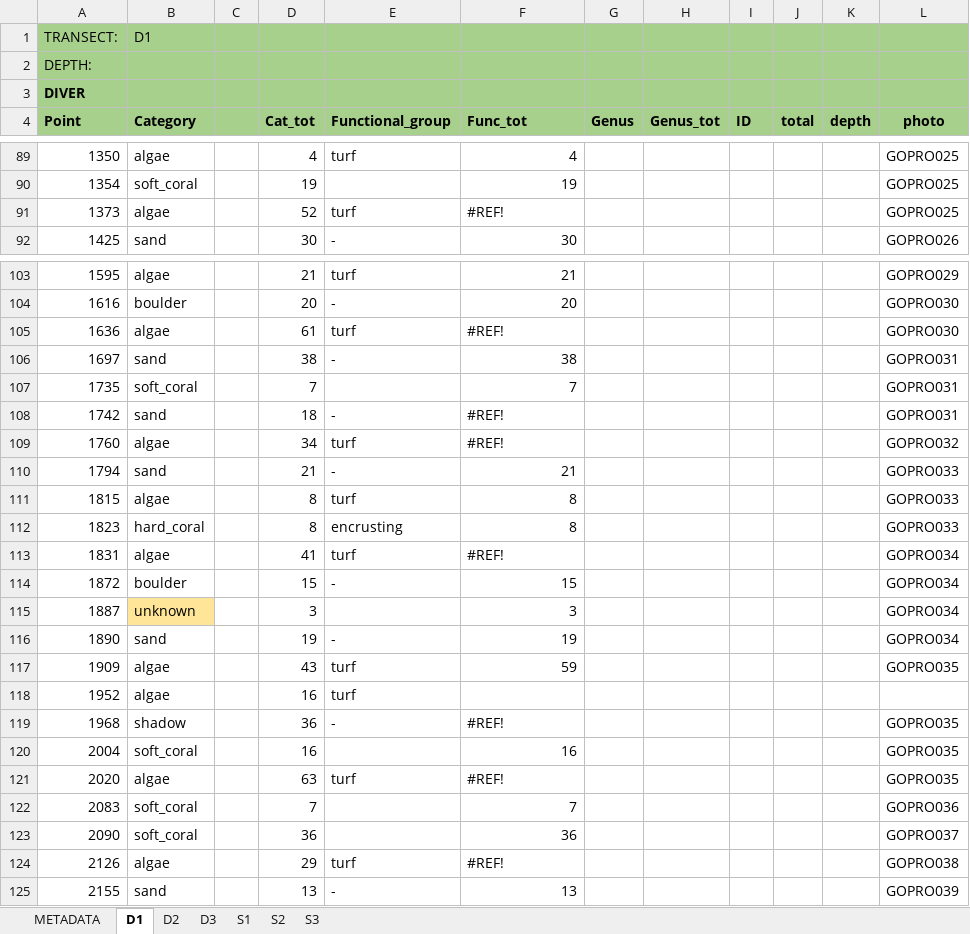
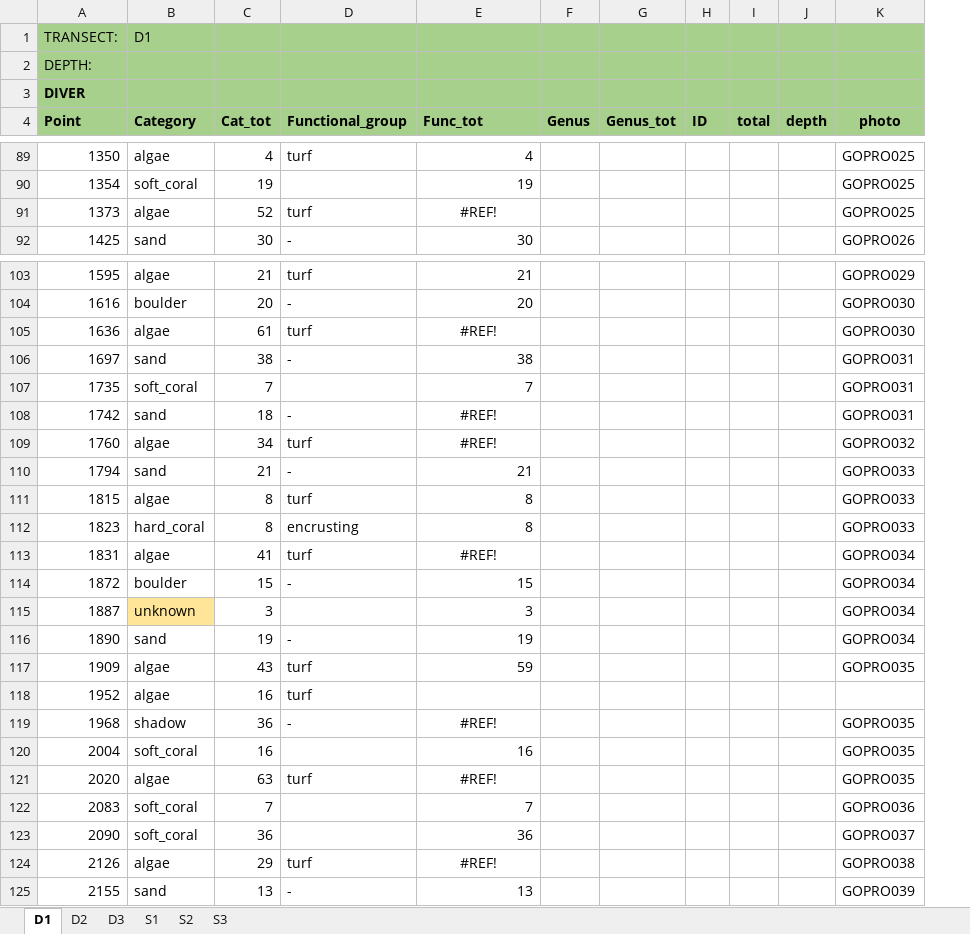
Before and after one commit to CCampanini/Campanini_Gosser_et_al-Effective_combination_reef_monitoring_Okinawa_metabarcoding, an Excel workbook: Multi-taxa_data/PLITs/extraction/PLIT_SN.xlsx, sheet D1, drawn as a sheet; only a part is shown, gaps mark what is left out; values as stored, in another font and other column widths than the file's, no borders; charts and pictures not drawn; removed rows and columns are numbered as before the commit, all else as after; the diff covers the shown part only; the diff names each change by its address in the sheet, - before the commit and + after, or states it on an @@ line.

Commit message:
Update PLIT_SN.xlsx
removed METADATA sheet

```diff
--- a/Multi-taxa_data/PLITs/extraction/PLIT_SN.xlsx (sheet D1)
+++ b/Multi-taxa_data/PLITs/extraction/PLIT_SN.xlsx (sheet D1)
-sheet tab: METADATA
-column C, empty
-E91 alignment: left
+E91 alignment: center
-E105 alignment: left
+E105 alignment: center
-E108:E109 alignment: left
+E108:E109 alignment: center
-E113 alignment: left
+E113 alignment: center
-E119 alignment: left
+E119 alignment: center
-E121 alignment: left
+E121 alignment: center
-E124 alignment: left
+E124 alignment: center
```
Also changed, not shown: cell formats elsewhere in this sheet, formulas that keep their value, charts or pictures.
